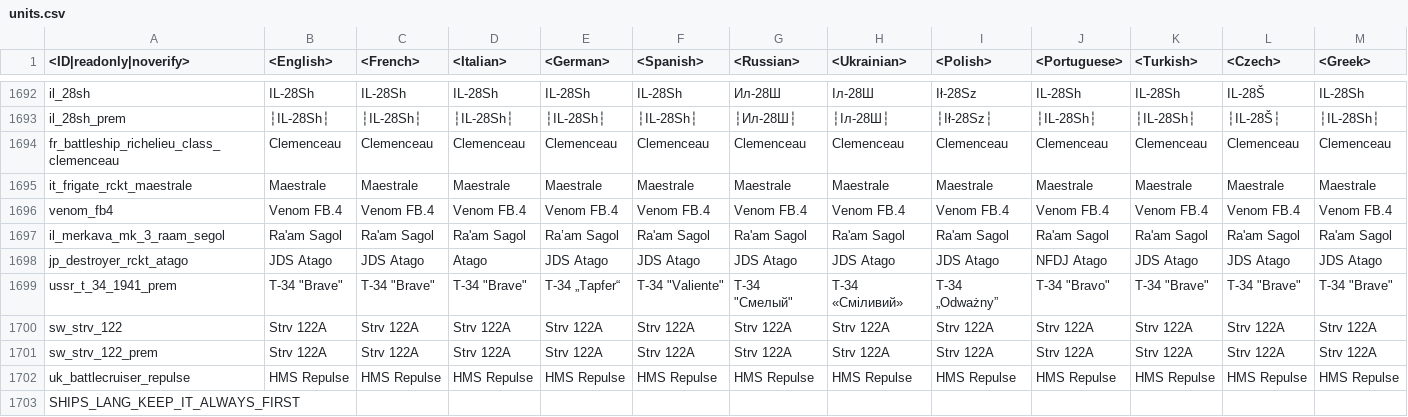
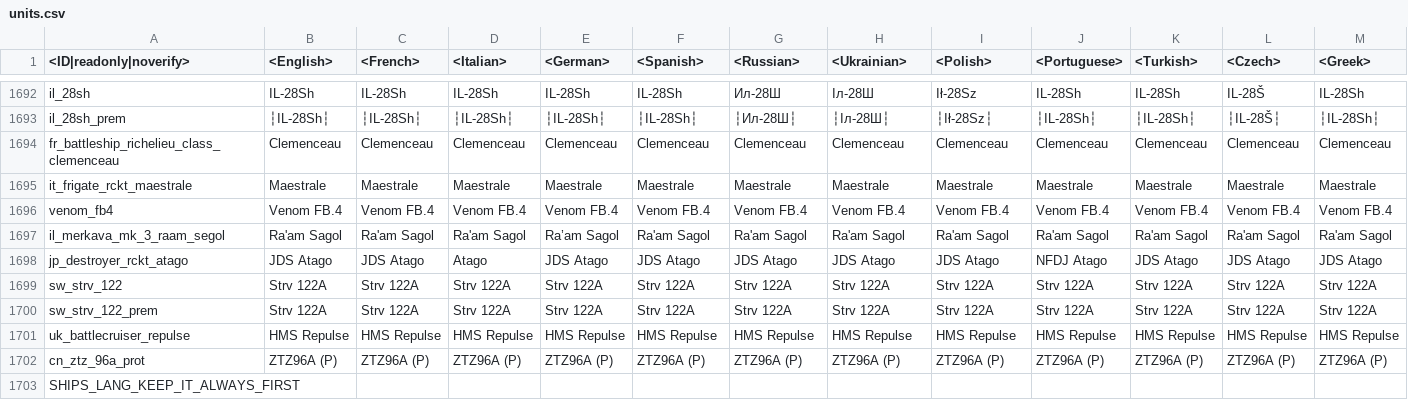
Before and after one commit to gszabi99/War-Thunder-Mobile-Datamine, a CSV file: lang.vromfs.bin_u/lang/units.csv, drawn as a sheet; only a part is shown, gaps mark what is left out; removed rows and columns are numbered as before the commit, all else as after; rows hold the shown columns only; the diff names each change by its address in the sheet, - before the commit and + after, or states it on an @@ line.

```diff
--- a/lang.vromfs.bin_u/lang/units.csv
+++ b/lang.vromfs.bin_u/lang/units.csv
-row 1699: ussr_t_34_1941_prem | T-34 "Brave" | T-34 "Brave" | T-34 "Brave" | T-34 „Tapfer“ | T-34 "Valiente" | Т-34 "Смелый" | T-34 «Сміливий» | T-34 „Odważny” | T-34 "Bravo" | T-34 "Brave" | T-34 "Brave" | T-34 "Brave"
+row 1702: cn_ztz_96a_prot | ZTZ96A (P) | ZTZ96A (P) | ZTZ96A (P) | ZTZ96A (P) | ZTZ96A (P) | ZTZ96A (P) | ZTZ96A (P) | ZTZ96A (P) | ZTZ96A (P) | ZTZ96A (P) | ZTZ96A (P) | ZTZ96A (P)
```
Also changed, not shown: lang.vromfs.bin_u/lang/dmviewer.csv, 20 other files.
